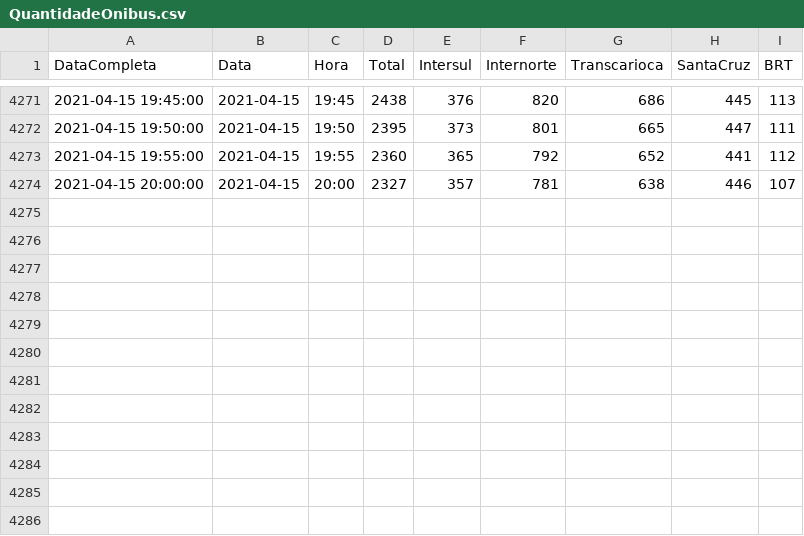
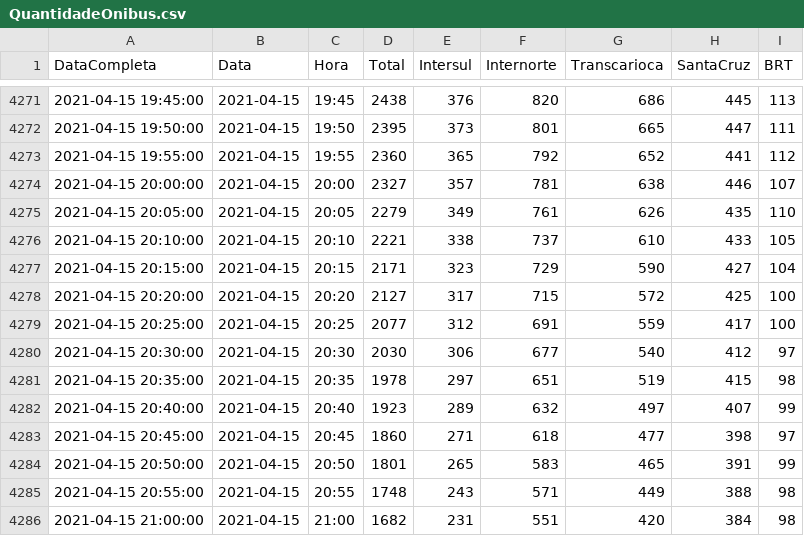
Before and after one commit to gbragaalves/OnibusRio, a CSV file: QuantidadeOnibus/QuantidadeOnibus.csv, drawn as a sheet; only a part is shown, gaps mark what is left out.

```diff
--- a/QuantidadeOnibus/QuantidadeOnibus.csv
+++ b/QuantidadeOnibus/QuantidadeOnibus.csv
@@ -4274 +4274,13 @@
 "2021-04-15 20:00:00";"2021-04-15";"20:00";2327;357;781;638;446;107
+"2021-04-15 20:05:00";"2021-04-15";"20:05";2279;349;761;626;435;110
+"2021-04-15 20:10:00";"2021-04-15";"20:10";2221;338;737;610;433;105
+"2021-04-15 20:15:00";"2021-04-15";"20:15";2171;323;729;590;427;104
+"2021-04-15 20:20:00";"2021-04-15";"20:20";2127;317;715;572;425;100
+"2021-04-15 20:25:00";"2021-04-15";"20:25";2077;312;691;559;417;100
+"2021-04-15 20:30:00";"2021-04-15";"20:30";2030;306;677;540;412;97
+"2021-04-15 20:35:00";"2021-04-15";"20:35";1978;297;651;519;415;98
+"2021-04-15 20:40:00";"2021-04-15";"20:40";1923;289;632;497;407;99
+"2021-04-15 20:45:00";"2021-04-15";"20:45";1860;271;618;477;398;97
+"2021-04-15 20:50:00";"2021-04-15";"20:50";1801;265;583;465;391;99
+"2021-04-15 20:55:00";"2021-04-15";"20:55";1748;243;571;449;388;98
+"2021-04-15 21:00:00";"2021-04-15";"21:00";1682;231;551;420;384;98
```
Also changed, not shown: 1 other file.
